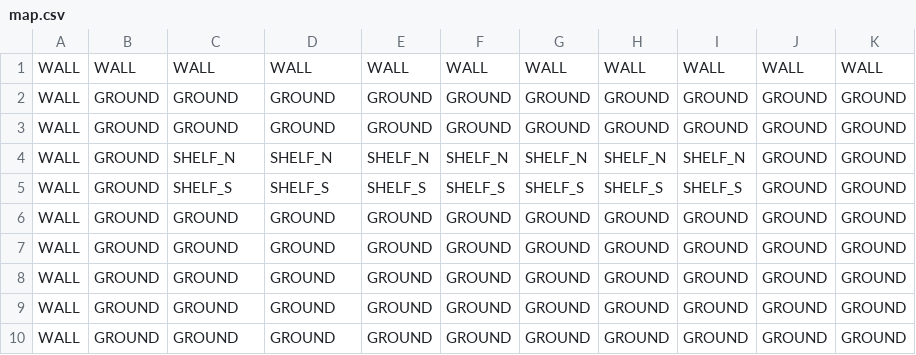
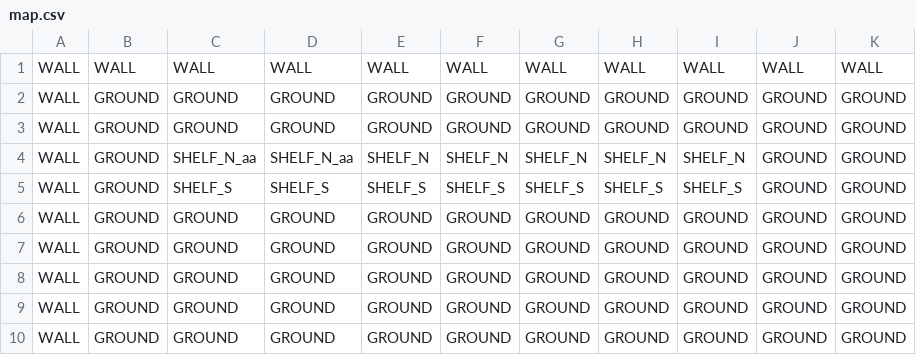
Before and after one commit to NicolasMnd/StoreGame, a CSV file: resources/map/map.csv, drawn as a sheet; only a part is shown.

```diff
--- a/resources/map/map.csv
+++ b/resources/map/map.csv
@@ -3,3 +3,3 @@ WALL;GROUND;GROUND;GROUND;GROUND;GROUND;GROUND;GROUND;GROUND;GROUND;GROUND
 WALL;GROUND;GROUND;GROUND;GROUND;GROUND;GROUND;GROUND;GROUND;GROUND;GROUND
-WALL;GROUND;SHELF_N;SHELF_N;SHELF_N;SHELF_N;SHELF_N;SHELF_N;SHELF_N;GROUND;GROUND
+WALL;GROUND;SHELF_N_aa;SHELF_N_aa;SHELF_N;SHELF_N;SHELF_N;SHELF_N;SHELF_N;GROUND;GROUND
 WALL;GROUND;SHELF_S;SHELF_S;SHELF_S;SHELF_S;SHELF_S;SHELF_S;SHELF_S;GROUND;GROUND
```
Also changed, not shown: 21 other files.
